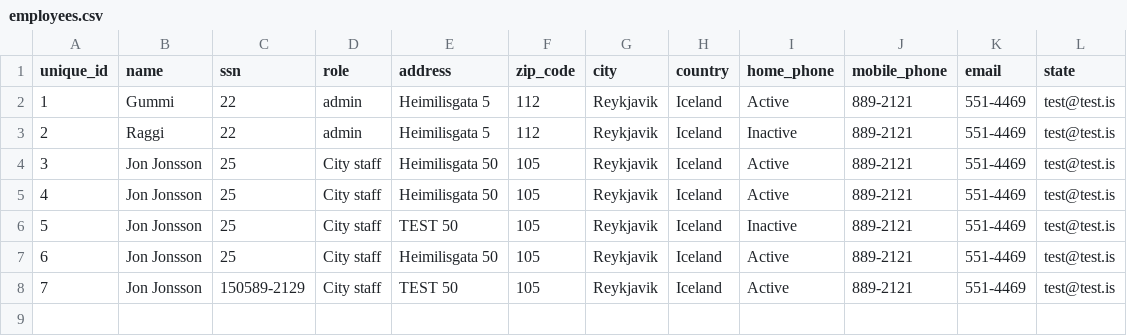
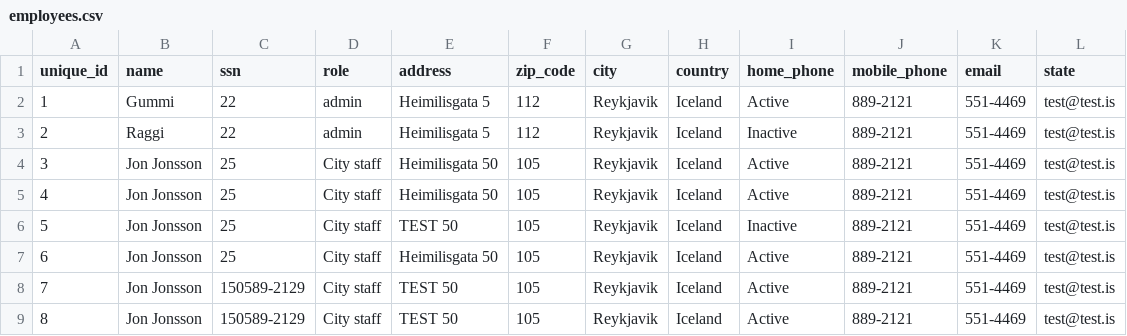
Before and after one commit to raggiok/VLN1, a CSV file: Program/data/csv_files/employees.csv, drawn as a sheet; the diff names each change by its address in the sheet, - before the commit and + after, or states it on an @@ line.

```diff
--- a/Program/data/csv_files/employees.csv
+++ b/Program/data/csv_files/employees.csv
+row 9: 8 | Jon Jonsson | 150589-2129 | City staff | TEST 50 | 105 | Reykjavik | Iceland | Active | 889-2121 | 551-4469 | test@test.is
```
Also changed, not shown: 5 other files.
